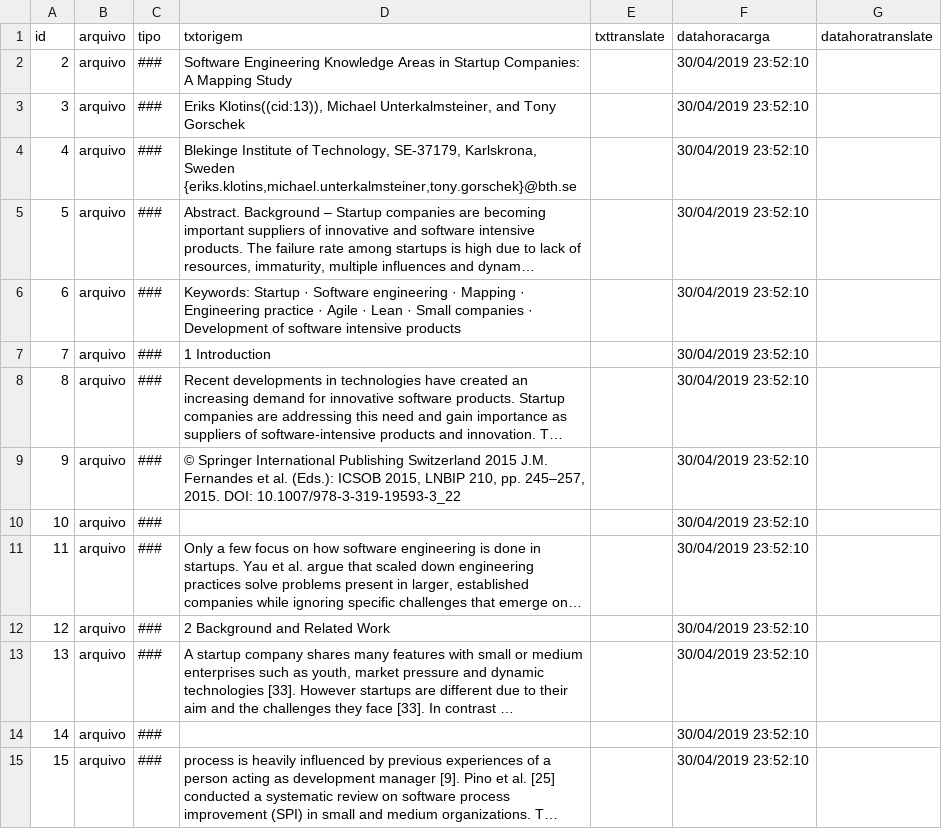
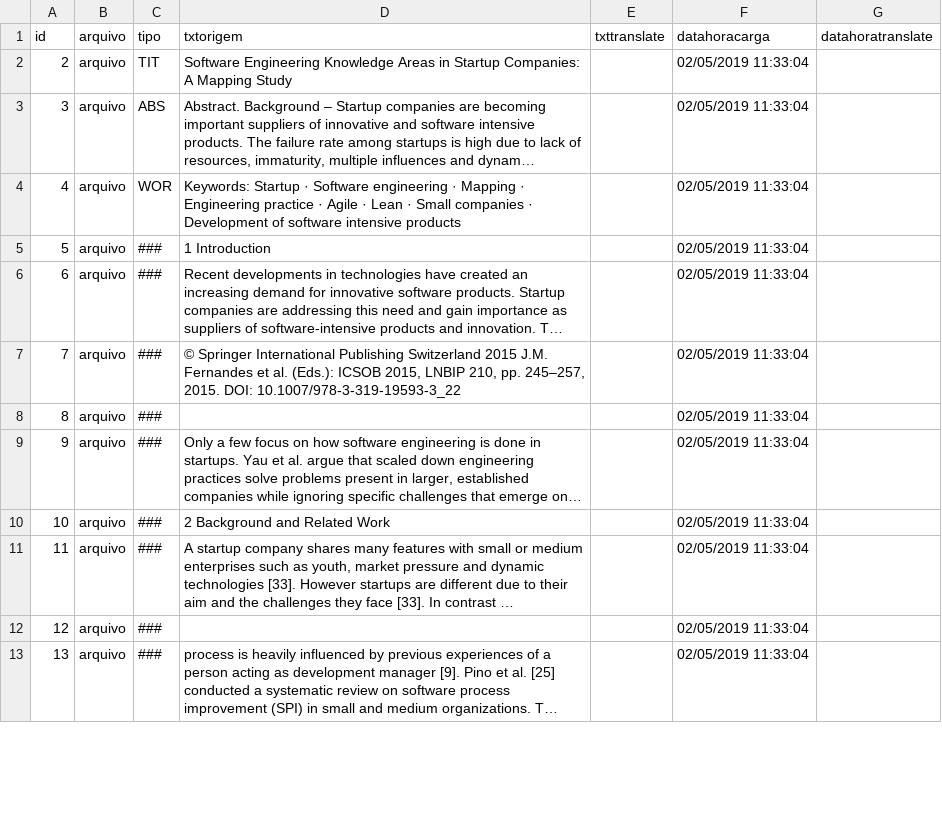
Before and after one commit to rodisantana2002/BuscaImplacavel, a CSV file: files/traduzidos/arquivo.csv, drawn as a sheet; only a part is shown; long unchanged cells end in …; removed rows and columns are numbered as before the commit, all else as after; the diff covers the shown part only; the diff names each change by its address in the sheet, - before the commit and + after, or states it on an @@ line.

```diff
--- a/files/traduzidos/arquivo.csv
+++ b/files/traduzidos/arquivo.csv
-C2 (tipo): ###
+C2 (tipo): TIT
-F2 (datahoracarga): 30/04/2019 23:52:10
+F2 (datahoracarga): 02/05/2019 11:33:04
-row 3: 3 | arquivo | ### | Eriks Klotins((cid:13)), Michael Unterkalmsteiner, and Tony Gorschek |  | 30/04/2019 23:52:10
-row 4: 4 | arquivo | ### | Blekinge Institute of Technology, SE-37179, Karlskrona, Sweden {eriks.klotins,michael.unterkalmsteiner,tony.gorschek}@bth.se |  | 30/04/2019 23:52:10
@@ column A (id) renumbered from row 3 down @@
-C3 (tipo): ###
+C3 (tipo): ABS
-F3:F13 (datahoracarga): 30/04/2019 23:52:10
+F3:F13 (datahoracarga): 02/05/2019 11:33:04
-C4 (tipo): ###
+C4 (tipo): WOR
```
Also changed, not shown: 13 removed rows and 48 edited cells elsewhere in this file, files/traduzidos/arquivo2.csv, 6 other files.
